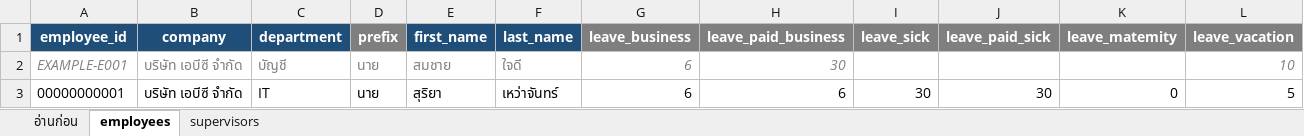
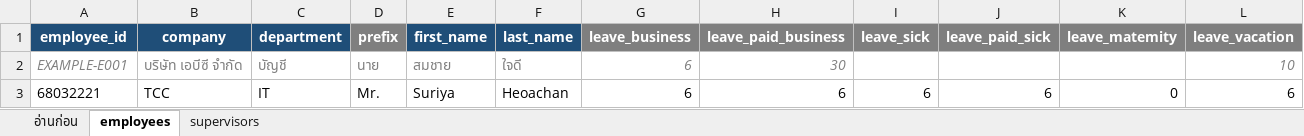
Before and after one commit to Suriyaheoachan/LeaveHub, an Excel workbook: templates/LeaveHub_Import_Template.xlsx, sheet employees, drawn as a sheet; values as stored, in another font and other column widths than the file's, no borders; removed rows and columns are numbered as before the commit, all else as after; the diff names each change by its address in the sheet, - before the commit and + after, or states it on an @@ line.

```diff
--- a/templates/LeaveHub_Import_Template.xlsx (sheet employees)
+++ b/templates/LeaveHub_Import_Template.xlsx (sheet employees)
-row 3: 00000000001 | บริษัท เอบีซี จำกัด | IT | นาย | สุริยา | เหว่าจันทร์ | 6 | 6 | 30 | 30 | 0 | 5
+row 3: 68032221 | TCC | IT | Mr. | Suriya | Heoachan | 6 | 6 | 6 | 6 | 0 | 6
```
Also changed, not shown: 5 other files.
